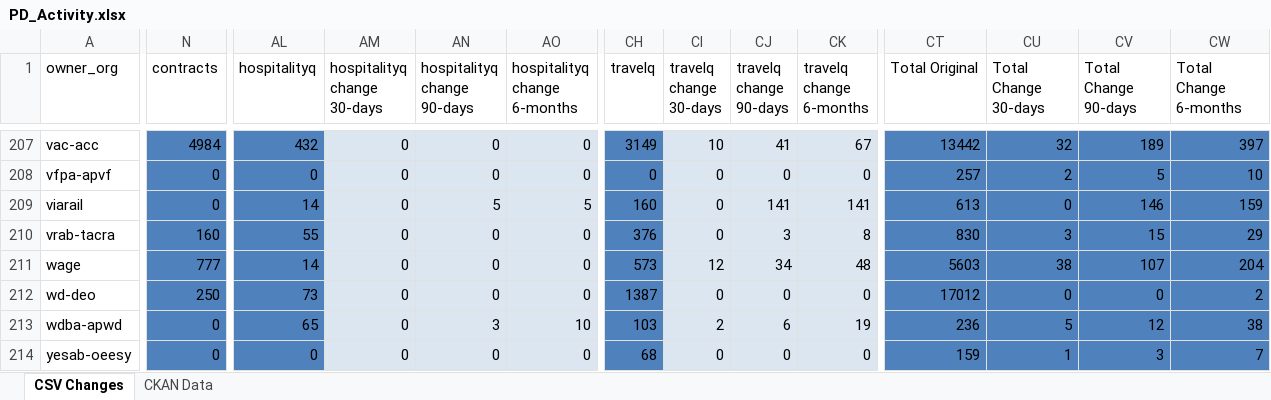
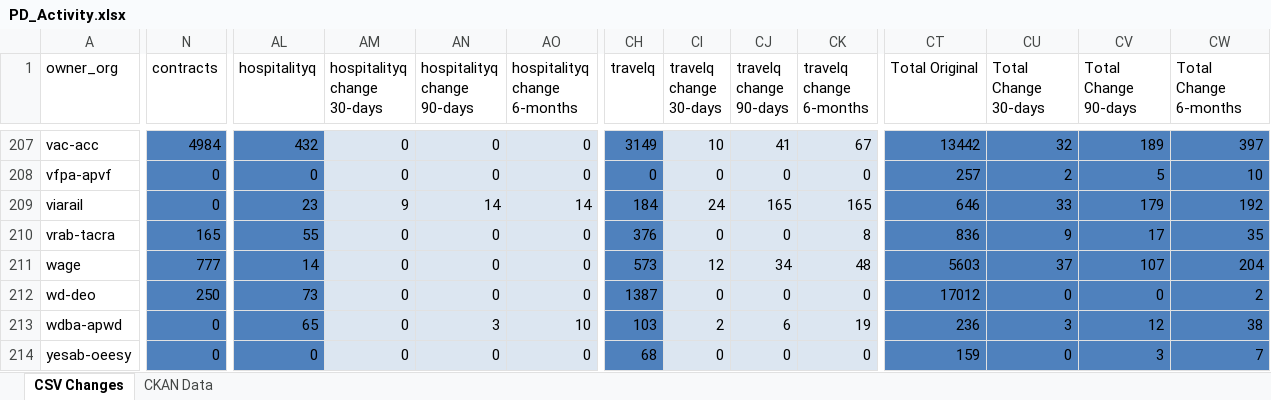
Before and after one commit to open-data/analytics-corporate-reporting, an Excel workbook: PD_CHANGES_RPT/PD_Activity.xlsx, sheet CSV Changes, drawn as a sheet; only a part is shown, gaps mark what is left out; values as stored, in another font and other column widths than the file's, no borders; the diff covers the shown part only; the diff names each change by its address in the sheet, - before the commit and + after, or states it on an @@ line.

```diff
--- a/PD_CHANGES_RPT/PD_Activity.xlsx (sheet CSV Changes)
+++ b/PD_CHANGES_RPT/PD_Activity.xlsx (sheet CSV Changes)
-AL209 (hospitalityq): 14
+AL209 (hospitalityq): 23
-AM209 (hospitalityq change 30-days): 0
+AM209 (hospitalityq change 30-days): 9
-AN209 (hospitalityq change 90-days): 5
+AN209 (hospitalityq change 90-days): 14
-AO209 (hospitalityq change 6-months): 5
+AO209 (hospitalityq change 6-months): 14
-CH209 (travelq): 160
+CH209 (travelq): 184
-CI209 (travelq change 30-days): 0
+CI209 (travelq change 30-days): 24
-CJ209 (travelq change 90-days): 141
+CJ209 (travelq change 90-days): 165
-CK209 (travelq change 6-months): 141
+CK209 (travelq change 6-months): 165
-CT209 (Total Original): 613
+CT209 (Total Original): 646
-CU209 (Total Change 30-days): 0
+CU209 (Total Change 30-days): 33
-CV209 (Total Change 90-days): 146
+CV209 (Total Change 90-days): 179
-CW209 (Total Change 6-months): 159
+CW209 (Total Change 6-months): 192
-N210 (contracts): 160
+N210 (contracts): 165
-CJ210 (travelq change 90-days): 3
+CJ210 (travelq change 90-days): 0
-CT210 (Total Original): 830
+CT210 (Total Original): 836
-CU210 (Total Change 30-days): 3
+CU210 (Total Change 30-days): 9
-CV210 (Total Change 90-days): 15
+CV210 (Total Change 90-days): 17
-CW210 (Total Change 6-months): 29
+CW210 (Total Change 6-months): 35
-CU211 (Total Change 30-days): 38
+CU211 (Total Change 30-days): 37
-CU213 (Total Change 30-days): 5
+CU213 (Total Change 30-days): 3
-CU214 (Total Change 30-days): 1
+CU214 (Total Change 30-days): 0
```
Also changed, not shown: 210 edited cells elsewhere in this sheet, sheet CKAN Data, 2 other files.
